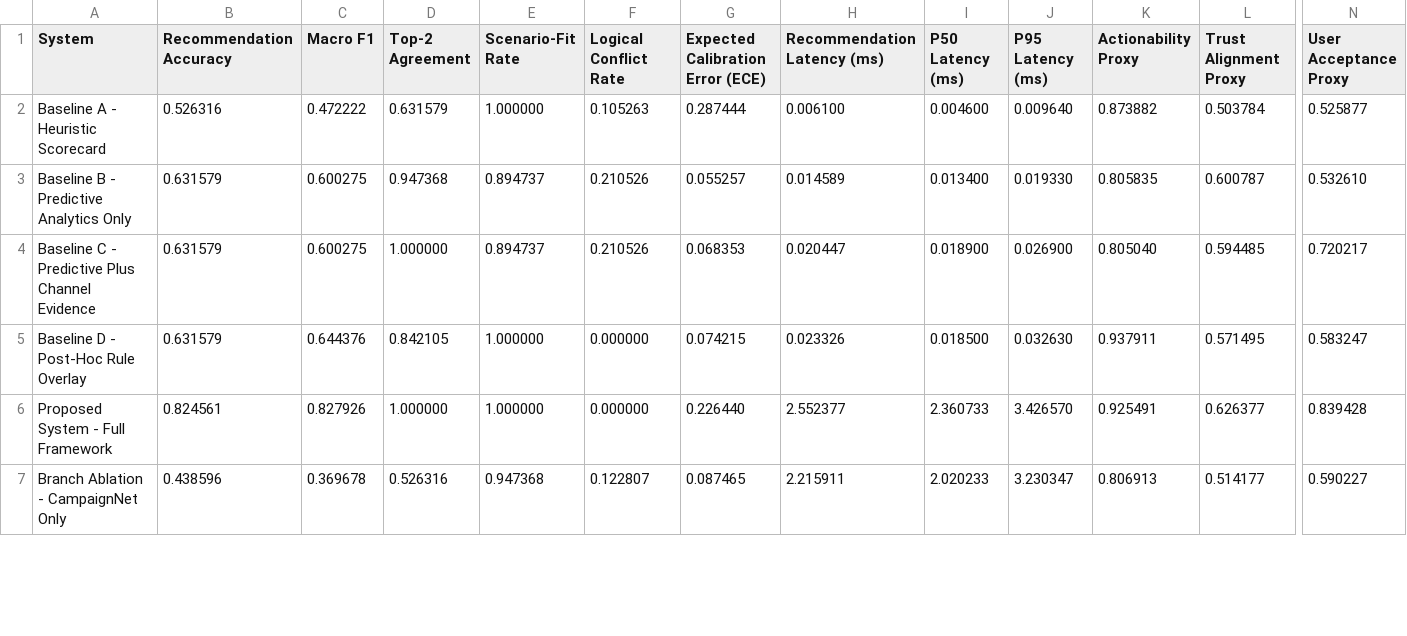
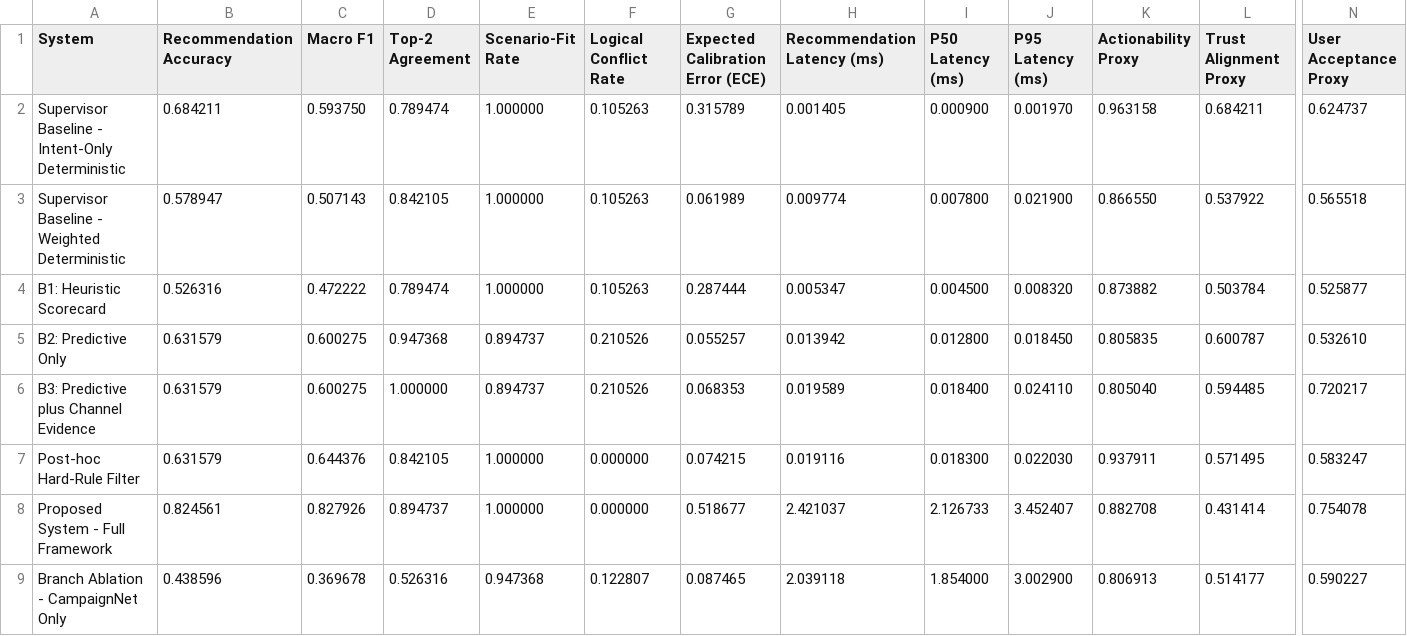
Before and after one commit to j1ngy0ng/FYP-Desicion-Support-System, a CSV file: outputs/confirmatory_evaluation/metrics.csv, drawn as a sheet; only a part is shown, gaps mark what is left out; addresses are those after the commit; rows hold the shown columns only; the diff covers the shown part only; the diff names each change by its address in the sheet, - before the commit and + after, or states it on an @@ line.

```diff
--- a/outputs/confirmatory_evaluation/metrics.csv
+++ b/outputs/confirmatory_evaluation/metrics.csv
+row 2: Supervisor Baseline - Intent-Only Deterministic | 0.684211 | 0.593750 | 0.789474 | 1.000000 | 0.105263 | 0.315789 | 0.001405 | 0.000900 | 0.001970 | 0.963158 | 0.684211 | 0.624737
+row 3: Supervisor Baseline - Weighted Deterministic | 0.578947 | 0.507143 | 0.842105 | 1.000000 | 0.105263 | 0.061989 | 0.009774 | 0.007800 | 0.021900 | 0.866550 | 0.537922 | 0.565518
-A4 (System): Baseline A - Heuristic Scorecard
+A4 (System): B1: Heuristic Scorecard
-D4 (Top-2 Agreement): 0.631579
+D4 (Top-2 Agreement): 0.789474
-H4 (Recommendation Latency (ms)): 0.006100
+H4 (Recommendation Latency (ms)): 0.005347
-I4 (P50 Latency (ms)): 0.004600
+I4 (P50 Latency (ms)): 0.004500
-J4 (P95 Latency (ms)): 0.009640
+J4 (P95 Latency (ms)): 0.008320
-A5 (System): Baseline B - Predictive Analytics Only
+A5 (System): B2: Predictive Only
-H5 (Recommendation Latency (ms)): 0.014589
+H5 (Recommendation Latency (ms)): 0.013942
-I5 (P50 Latency (ms)): 0.013400
+I5 (P50 Latency (ms)): 0.012800
-J5 (P95 Latency (ms)): 0.019330
+J5 (P95 Latency (ms)): 0.018450
-A6 (System): Baseline C - Predictive Plus Channel Evidence
+A6 (System): B3: Predictive plus Channel Evidence
-H6 (Recommendation Latency (ms)): 0.020447
+H6 (Recommendation Latency (ms)): 0.019589
-I6 (P50 Latency (ms)): 0.018900
+I6 (P50 Latency (ms)): 0.018400
-J6 (P95 Latency (ms)): 0.026900
+J6 (P95 Latency (ms)): 0.024110
-A7 (System): Baseline D - Post-Hoc Rule Overlay
+A7 (System): Post-hoc Hard-Rule Filter
-H7 (Recommendation Latency (ms)): 0.023326
+H7 (Recommendation Latency (ms)): 0.019116
-I7 (P50 Latency (ms)): 0.018500
+I7 (P50 Latency (ms)): 0.018300
-J7 (P95 Latency (ms)): 0.032630
+J7 (P95 Latency (ms)): 0.022030
-D8 (Top-2 Agreement): 1.000000
+D8 (Top-2 Agreement): 0.894737
-G8 (Expected Calibration Error (ECE)): 0.226440
+G8 (Expected Calibration Error (ECE)): 0.518677
-H8 (Recommendation Latency (ms)): 2.552377
+H8 (Recommendation Latency (ms)): 2.421037
-I8 (P50 Latency (ms)): 2.360733
+I8 (P50 Latency (ms)): 2.126733
-J8 (P95 Latency (ms)): 3.426570
+J8 (P95 Latency (ms)): 3.452407
-K8 (Actionability Proxy): 0.925491
+K8 (Actionability Proxy): 0.882708
-L8 (Trust Alignment Proxy): 0.626377
+L8 (Trust Alignment Proxy): 0.431414
-N8 (User Acceptance Proxy): 0.839428
+N8 (User Acceptance Proxy): 0.754078
-H9 (Recommendation Latency (ms)): 2.215911
+H9 (Recommendation Latency (ms)): 2.039118
-I9 (P50 Latency (ms)): 2.020233
+I9 (P50 Latency (ms)): 1.854000
-J9 (P95 Latency (ms)): 3.230347
+J9 (P95 Latency (ms)): 3.002900
```
Also changed, not shown: 35 edited cells elsewhere in this file, outputs/confirmatory_evaluation/seed_metrics.csv, 41 other files.
